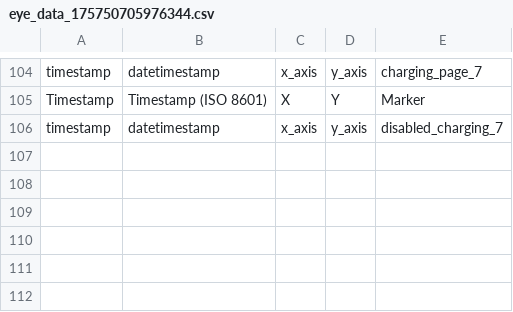
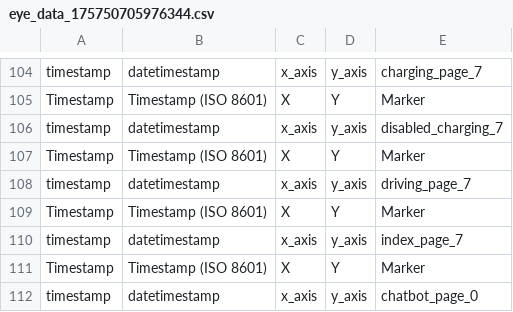
Before and after one commit to adityasha729/EV_Charging, a CSV file: eye_data_with_marker/eye_data_175750705976344.csv, drawn as a sheet; only a part is shown, gaps mark what is left out; the diff names each change by its address in the sheet, - before the commit and + after, or states it on an @@ line.

Commit message:
Added Chatbot Api

```diff
--- a/eye_data_with_marker/eye_data_175750705976344.csv
+++ b/eye_data_with_marker/eye_data_175750705976344.csv
+row 107: Timestamp | Timestamp (ISO 8601) | X | Y | Marker
+row 108: timestamp | datetimestamp | x_axis | y_axis | driving_page_7
+row 109: Timestamp | Timestamp (ISO 8601) | X | Y | Marker
+row 110: timestamp | datetimestamp | x_axis | y_axis | index_page_7
+row 111: Timestamp | Timestamp (ISO 8601) | X | Y | Marker
+row 112: timestamp | datetimestamp | x_axis | y_axis | chatbot_page_0
```
Also changed, not shown: user_interactions.csv, 1 other file.
